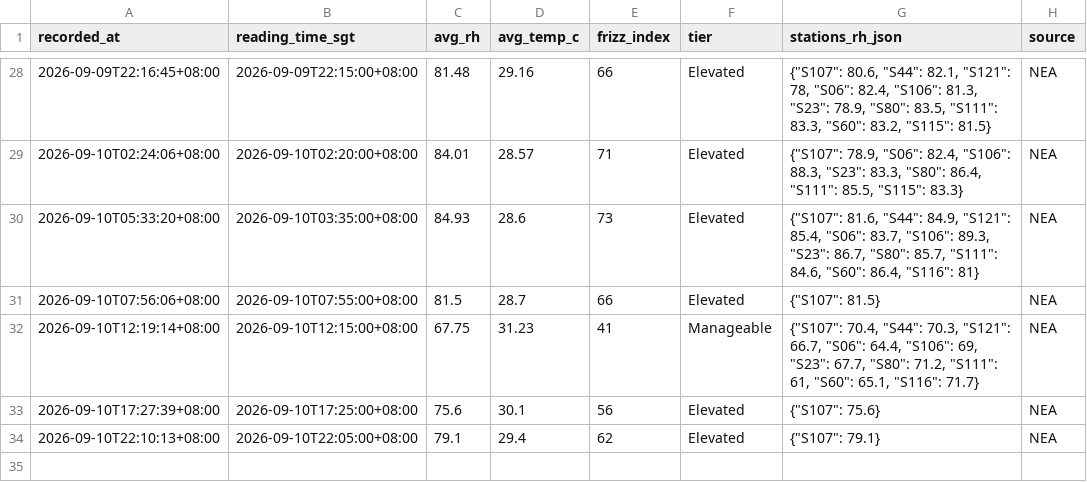
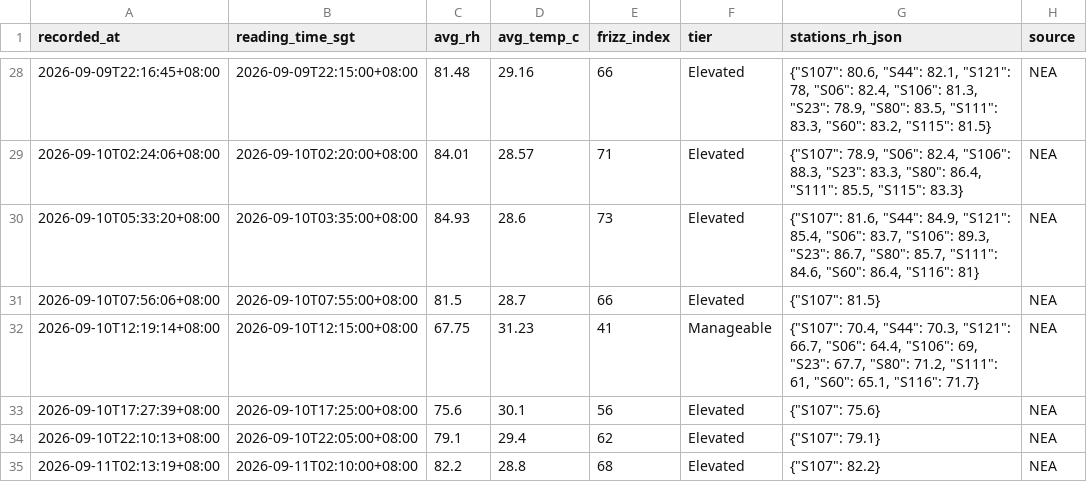
Before and after one commit to salonherabeauty-dev/hera-frizz-data, a CSV file: data/frizz_hourly.csv, drawn as a sheet; only a part is shown, gaps mark what is left out.

```diff
--- a/data/frizz_hourly.csv
+++ b/data/frizz_hourly.csv
@@ -34 +34,2 @@ recorded_at,reading_time_sgt,avg_rh,avg_temp_c,frizz_index,tier,stations_rh_json
 2026-09-10T22:10:13+08:00,2026-09-10T22:05:00+08:00,79.1,29.4,62,Elevated,"{""S107"": 79.1}",NEA
+2026-09-11T02:13:19+08:00,2026-09-11T02:10:00+08:00,82.2,28.8,68,Elevated,"{""S107"": 82.2}",NEA
```
